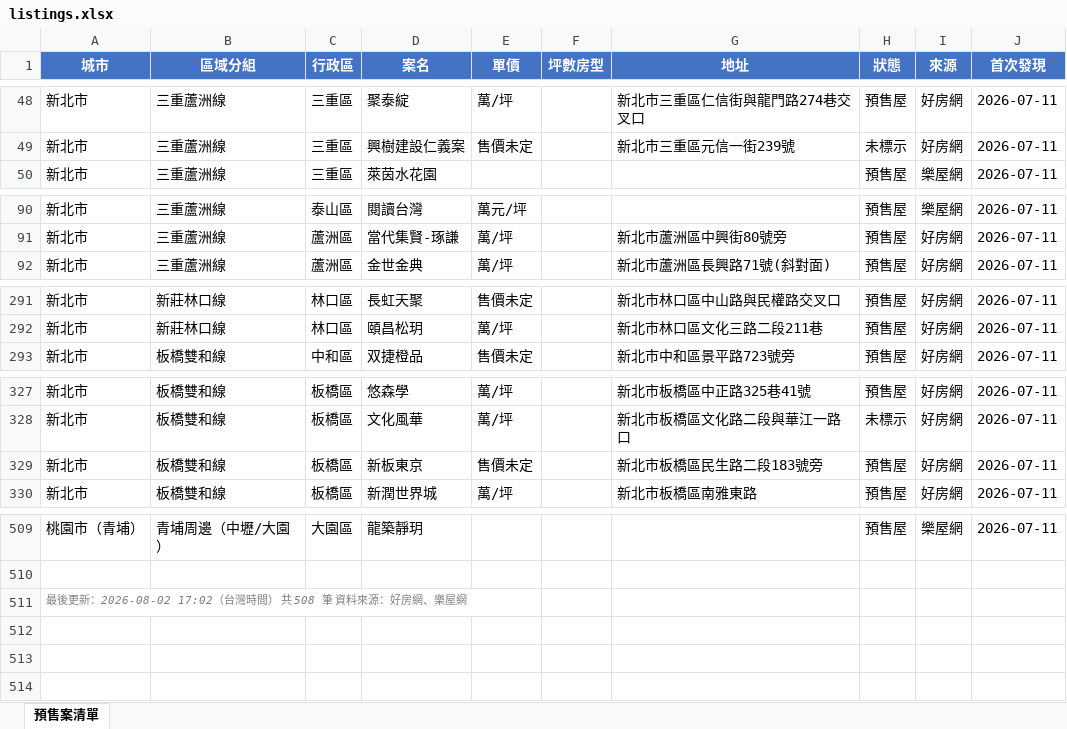
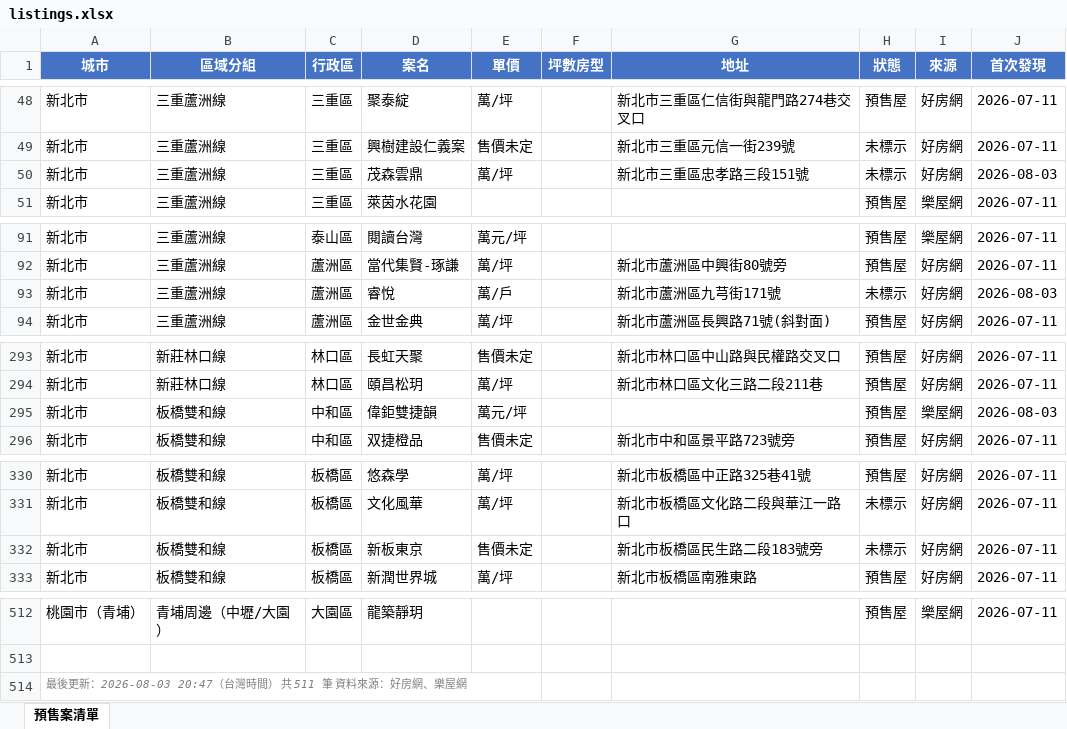
Before and after one commit to Hsiaoann/presale-tracker, an Excel workbook: listings.xlsx, sheet 預售案清單, drawn as a sheet; only a part is shown, gaps mark what is left out; values as stored, in another font and other column widths than the file's, no borders; addresses are those after the commit; the diff names each change by its address in the sheet, - before the commit and + after, or states it on an @@ line.

Commit message:
update listings

```diff
--- a/listings.xlsx (sheet 預售案清單)
+++ b/listings.xlsx (sheet 預售案清單)
+row 50: 新北市 | 三重蘆洲線 | 三重區 | 茂森雲鼎 | 萬/坪 |  | 新北市三重區忠孝路三段151號 | 未標示 | 好房網 | 2026-08-03
+row 93: 新北市 | 三重蘆洲線 | 蘆洲區 | 睿悅 | 萬/戶 |  | 新北市蘆洲區九芎街171號 | 未標示 | 好房網 | 2026-08-03
+row 295: 新北市 | 板橋雙和線 | 中和區 | 偉鉅雙捷韻 | 萬元/坪 |  |  | 預售屋 | 樂屋網 | 2026-08-03
-H332 (狀態): 預售屋
+H332 (狀態): 未標示
-A514 (城市): …後更新：2026-08-02 17:02（台灣時間） 共 508 筆 資料…
+A514 (城市): …後更新：2026-08-03 20:47（台灣時間） 共 511 筆 資料…
```
Also changed, not shown: 1 other file.
